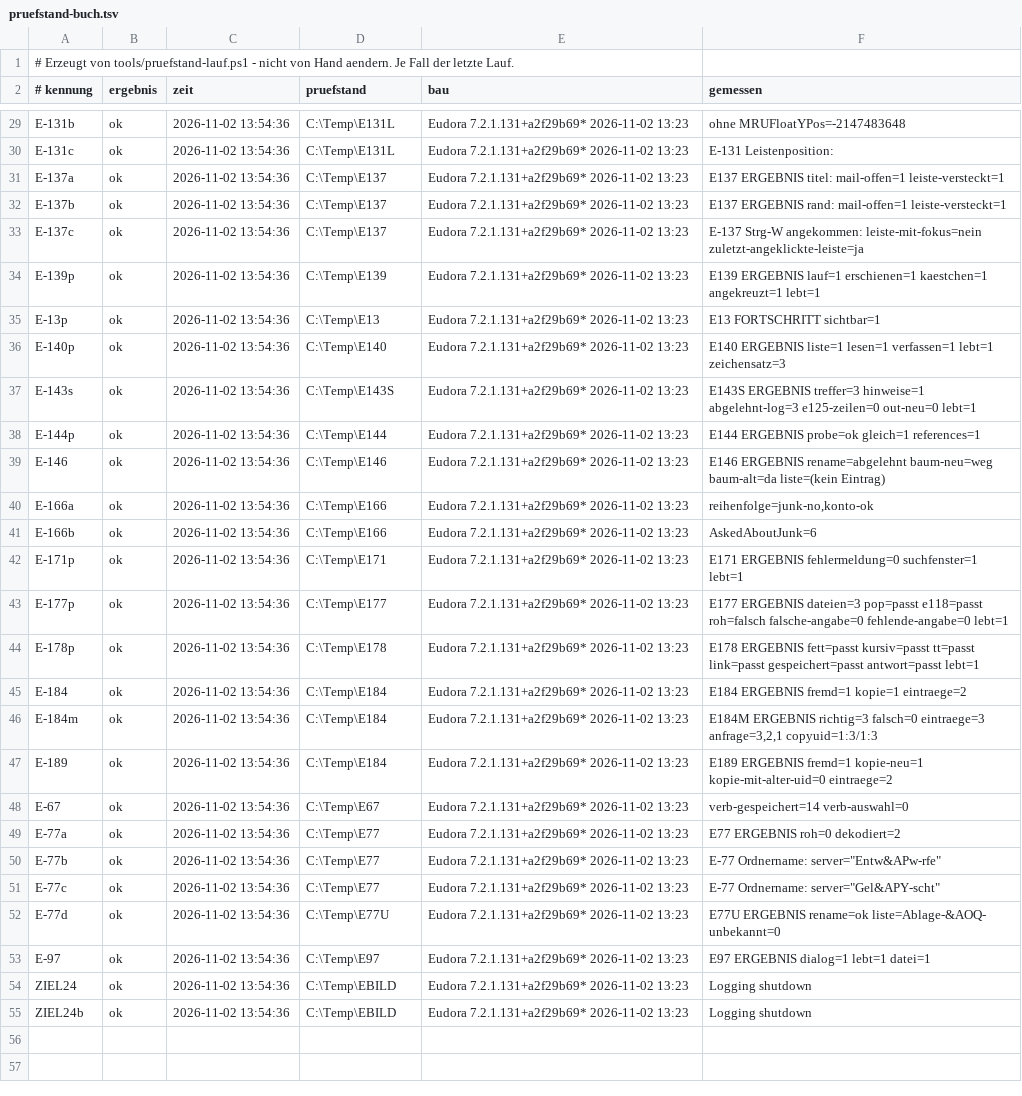
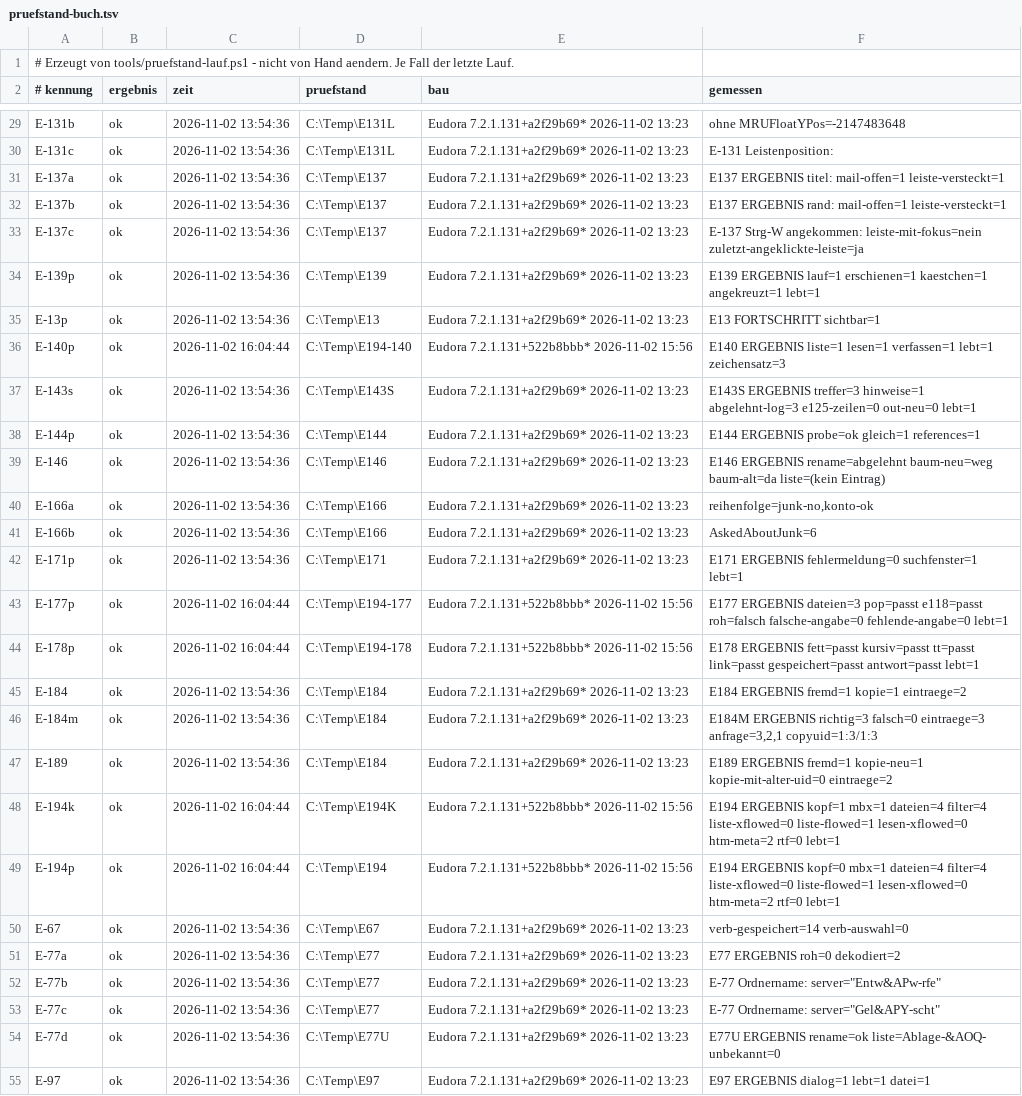
Before and after one commit to HansWurst81675/Eudora7.2, a TSV file: Intern/pruefstand-buch.tsv, drawn as a sheet; only a part is shown, gaps mark what is left out; the shorter side is filled out with more unchanged rows.

```diff
--- a/Intern/pruefstand-buch.tsv
+++ b/Intern/pruefstand-buch.tsv
@@ -35,3 +35,3 @@ E-139p	ok	2026-11-02 13:54:36	C:\Temp\E139	Eudora 7.2.1.131+a2f29b69* 2026-11-02
 E-13p	ok	2026-11-02 13:54:36	C:\Temp\E13	Eudora 7.2.1.131+a2f29b69* 2026-11-02 13:23	E13 FORTSCHRITT sichtbar=1
-E-140p	ok	2026-11-02 13:54:36	C:\Temp\E140	Eudora 7.2.1.131+a2f29b69* 2026-11-02 13:23	E140 ERGEBNIS liste=1 lesen=1 verfassen=1 lebt=1 zeichensatz=3
+E-140p	ok	2026-11-02 16:04:44	C:\Temp\E194-140	Eudora 7.2.1.131+522b8bbb* 2026-11-02 15:56	E140 ERGEBNIS liste=1 lesen=1 verfassen=1 lebt=1 zeichensatz=3
 E-143s	ok	2026-11-02 13:54:36	C:\Temp\E143S	Eudora 7.2.1.131+a2f29b69* 2026-11-02 13:23	E143S ERGEBNIS treffer=3 hinweise=1 abgelehnt-log=3 e125-zeilen=0 out-neu=0 lebt=1
@@ -42,4 +42,4 @@ E-166b	ok	2026-11-02 13:54:36	C:\Temp\E166	Eudora 7.2.1.131+a2f29b69* 2026-11-02
 E-171p	ok	2026-11-02 13:54:36	C:\Temp\E171	Eudora 7.2.1.131+a2f29b69* 2026-11-02 13:23	E171 ERGEBNIS fehlermeldung=0 suchfenster=1 lebt=1
-E-177p	ok	2026-11-02 13:54:36	C:\Temp\E177	Eudora 7.2.1.131+a2f29b69* 2026-11-02 13:23	E177 ERGEBNIS dateien=3 pop=passt e118=passt roh=falsch falsche-angabe=0 fehlende-angabe=0 lebt=1
-E-178p	ok	2026-11-02 13:54:36	C:\Temp\E178	Eudora 7.2.1.131+a2f29b69* 2026-11-02 13:23	E178 ERGEBNIS fett=passt kursiv=passt tt=passt link=passt gespeichert=passt antwort=passt lebt=1
+E-177p	ok	2026-11-02 16:04:44	C:\Temp\E194-177	Eudora 7.2.1.131+522b8bbb* 2026-11-02 15:56	E177 ERGEBNIS dateien=3 pop=passt e118=passt roh=falsch falsche-angabe=0 fehlende-angabe=0 lebt=1
+E-178p	ok	2026-11-02 16:04:44	C:\Temp\E194-178	Eudora 7.2.1.131+522b8bbb* 2026-11-02 15:56	E178 ERGEBNIS fett=passt kursiv=passt tt=passt link=passt gespeichert=passt antwort=passt lebt=1
 E-184	ok	2026-11-02 13:54:36	C:\Temp\E184	Eudora 7.2.1.131+a2f29b69* 2026-11-02 13:23	E184 ERGEBNIS fremd=1 kopie=1 eintraege=2
@@ -47,2 +47,4 @@ E-184m	ok	2026-11-02 13:54:36	C:\Temp\E184	Eudora 7.2.1.131+a2f29b69* 2026-11-02
 E-189	ok	2026-11-02 13:54:36	C:\Temp\E184	Eudora 7.2.1.131+a2f29b69* 2026-11-02 13:23	E189 ERGEBNIS fremd=1 kopie-neu=1 kopie-mit-alter-uid=0 eintraege=2
+E-194k	ok	2026-11-02 16:04:44	C:\Temp\E194K	Eudora 7.2.1.131+522b8bbb* 2026-11-02 15:56	E194 ERGEBNIS kopf=1 mbx=1 dateien=4 filter=4 liste-xflowed=0 liste-flowed=1 lesen-xflowed=0 htm-meta=2 rtf=0 lebt=1
+E-194p	ok	2026-11-02 16:04:44	C:\Temp\E194	Eudora 7.2.1.131+522b8bbb* 2026-11-02 15:56	E194 ERGEBNIS kopf=0 mbx=1 dateien=4 filter=4 liste-xflowed=0 liste-flowed=1 lesen-xflowed=0 htm-meta=2 rtf=0 lebt=1
 E-67	ok	2026-11-02 13:54:36	C:\Temp\E67	Eudora 7.2.1.131+a2f29b69* 2026-11-02 13:23	verb-gespeichert=14 verb-auswahl=0
```
Also changed, not shown: 23 other files.
